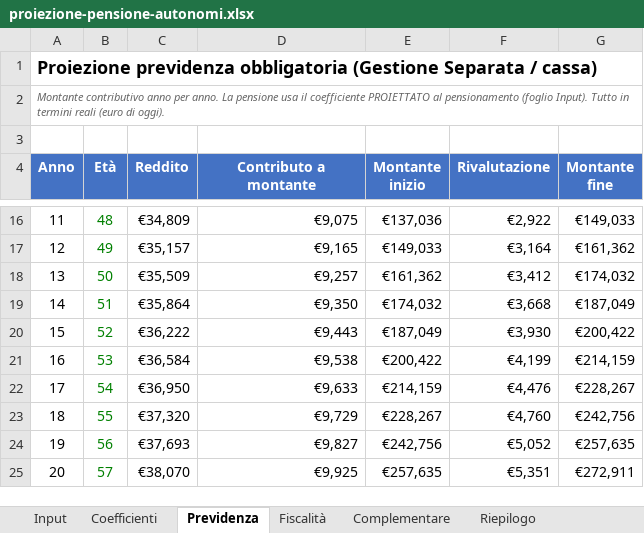
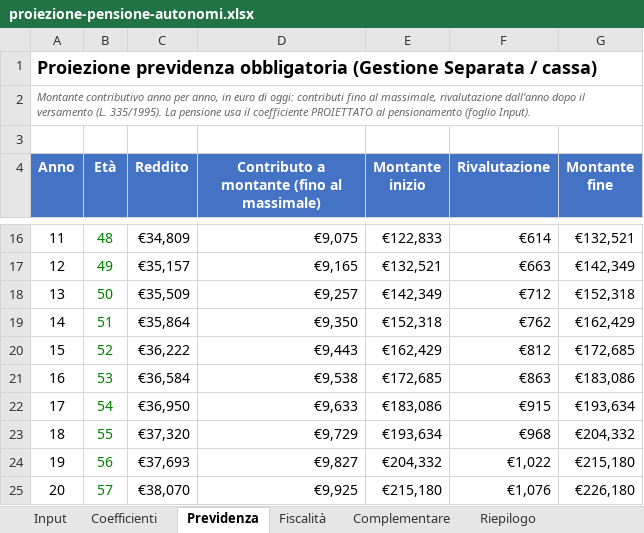
Before and after one commit to eugeniorende/wealth-management-it, an Excel workbook: skills/it-pianificazione-autonomi/assets/proiezione-pensione-autonomi.xlsx, sheet Previdenza, drawn as a sheet; only a part is shown, gaps mark what is left out; values as stored, in another font and other column widths than the file's, no borders; the diff covers the shown part only; the diff names each change by its address in the sheet, - before the commit and + after, or states it on an @@ line.

```diff
--- a/skills/it-pianificazione-autonomi/assets/proiezione-pensione-autonomi.xlsx (sheet Previdenza)
+++ b/skills/it-pianificazione-autonomi/assets/proiezione-pensione-autonomi.xlsx (sheet Previdenza)
@@ column A (Anno) renumbered in row 2 @@
-D4: Contributo a montante
+D4: Contributo a montante (fino al massimale)
-E16 (Montante inizio): €137,036
+E16 (Montante inizio): €122,833
-F16 (Rivalutazione): €2,922
+F16 (Rivalutazione): €614
-G16 (Montante fine): €149,033
+G16 (Montante fine): €132,521
-E17 (Montante inizio): €149,033
+E17 (Montante inizio): €132,521
-F17 (Rivalutazione): €3,164
+F17 (Rivalutazione): €663
-G17 (Montante fine): €161,362
+G17 (Montante fine): €142,349
-E18 (Montante inizio): €161,362
+E18 (Montante inizio): €142,349
-F18 (Rivalutazione): €3,412
+F18 (Rivalutazione): €712
-G18 (Montante fine): €174,032
+G18 (Montante fine): €152,318
-E19 (Montante inizio): €174,032
+E19 (Montante inizio): €152,318
-F19 (Rivalutazione): €3,668
+F19 (Rivalutazione): €762
-G19 (Montante fine): €187,049
+G19 (Montante fine): €162,429
-E20 (Montante inizio): €187,049
+E20 (Montante inizio): €162,429
-F20 (Rivalutazione): €3,930
+F20 (Rivalutazione): €812
-G20 (Montante fine): €200,422
+G20 (Montante fine): €172,685
-E21 (Montante inizio): €200,422
+E21 (Montante inizio): €172,685
-F21 (Rivalutazione): €4,199
+F21 (Rivalutazione): €863
-G21 (Montante fine): €214,159
+G21 (Montante fine): €183,086
-E22 (Montante inizio): €214,159
+E22 (Montante inizio): €183,086
-F22 (Rivalutazione): €4,476
+F22 (Rivalutazione): €915
-G22 (Montante fine): €228,267
+G22 (Montante fine): €193,634
-E23 (Montante inizio): €228,267
+E23 (Montante inizio): €193,634
-F23 (Rivalutazione): €4,760
+F23 (Rivalutazione): €968
-G23 (Montante fine): €242,756
+G23 (Montante fine): €204,332
-E24 (Montante inizio): €242,756
+E24 (Montante inizio): €204,332
-F24 (Rivalutazione): €5,052
+F24 (Rivalutazione): €1,022
-G24 (Montante fine): €257,635
+G24 (Montante fine): €215,180
-E25 (Montante inizio): €257,635
+E25 (Montante inizio): €215,180
-F25 (Rivalutazione): €5,351
+F25 (Rivalutazione): €1,076
-G25 (Montante fine): €272,911
+G25 (Montante fine): €226,180
```
Also changed, not shown: 5 added rows and 123 edited cells elsewhere in this sheet, sheet Riepilogo, sheet Input, sheet Fiscalità, formulas that keep their value, 5 other files.
